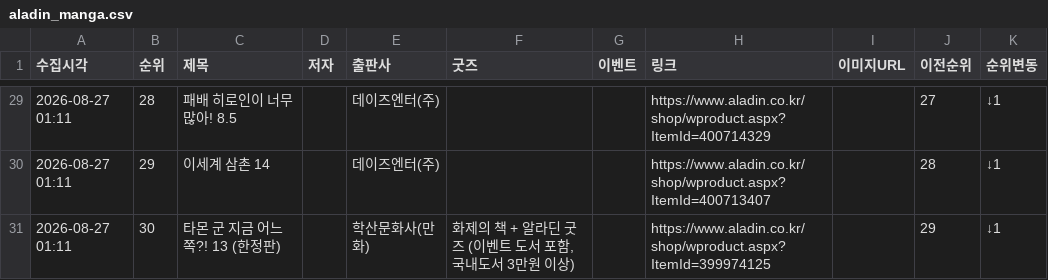
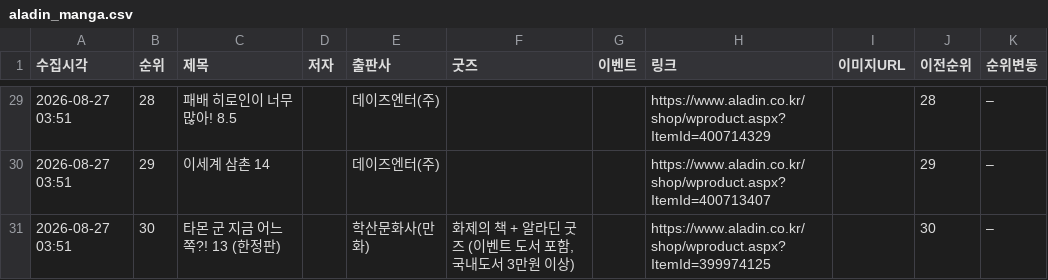
Before and after one commit to down-cyber/manga-bestseller, a CSV file: aladin_manga.csv, drawn as a sheet; only a part is shown, gaps mark what is left out; the diff covers the shown part only.

```diff
--- a/aladin_manga.csv
+++ b/aladin_manga.csv
@@ -29,3 +29,3 @@
-2026-08-27 01:11,28,패배 히로인이 너무 많아! 8.5,,데이즈엔터(주),,,https://www.aladin.co.kr/shop/wproduct.aspx?ItemId=400714329,,27,↓1
-2026-08-27 01:11,29,이세계 삼촌 14,,데이즈엔터(주),,,https://www.aladin.co.kr/shop/wproduct.aspx?ItemId=400713407,,28,↓1
-2026-08-27 01:11,30,타몬 군 지금 어느 쪽?! 13 (한정판),,학산문화사(만화),"화제의 책 + 알라딘 굿즈 (이벤트 도서 포함, 국내도서 3만원 이상)",,https://www.aladin.co.kr/shop/wproduct.aspx?ItemId=399974125,,29,↓1
+2026-08-27 03:51,28,패배 히로인이 너무 많아! 8.5,,데이즈엔터(주),,,https://www.aladin.co.kr/shop/wproduct.aspx?ItemId=400714329,,28,–
+2026-08-27 03:51,29,이세계 삼촌 14,,데이즈엔터(주),,,https://www.aladin.co.kr/shop/wproduct.aspx?ItemId=400713407,,29,–
+2026-08-27 03:51,30,타몬 군 지금 어느 쪽?! 13 (한정판),,학산문화사(만화),"화제의 책 + 알라딘 굿즈 (이벤트 도서 포함, 국내도서 3만원 이상)",,https://www.aladin.co.kr/shop/wproduct.aspx?ItemId=399974125,,30,–
```
Also changed, not shown: 35 edited cells elsewhere in this file, kyobo_manga.csv, yes24_manga.csv, 1 other file.
